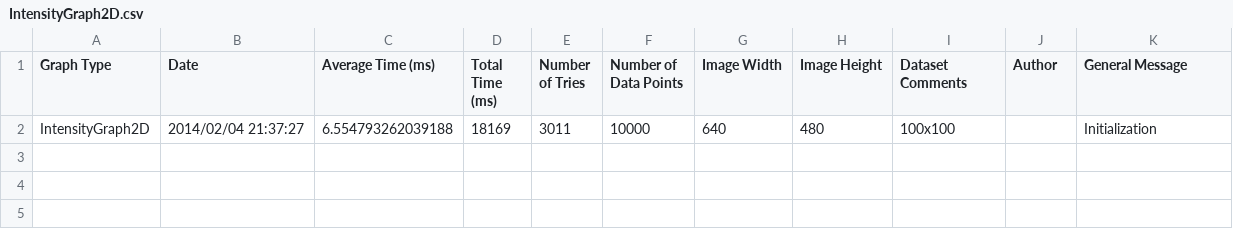
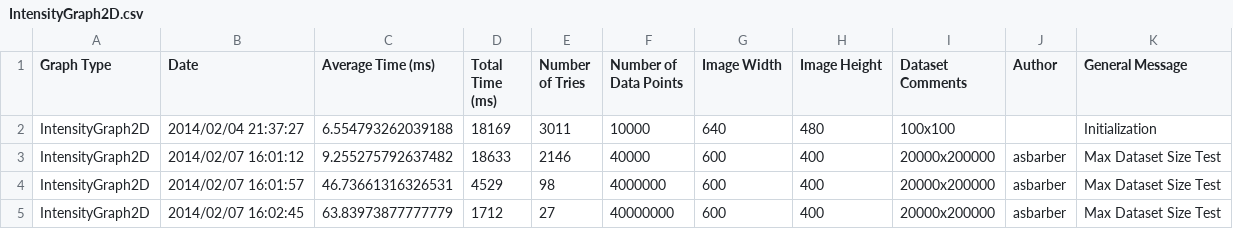
Before and after one commit to diirt/diirt, a CSV file: graphene/ProfileResults/IntensityGraph2D.csv, drawn as a sheet.

```diff
--- a/graphene/ProfileResults/IntensityGraph2D.csv
+++ b/graphene/ProfileResults/IntensityGraph2D.csv
@@ -2 +2,4 @@
 "IntensityGraph2D","2014/02/04 21:37:27",6.554793262039188,18169,3011,10000,640,480,"100x100","","Initialization"
+"IntensityGraph2D","2014/02/07 16:01:12",9.255275792637482,18633,2146,40000,600,400,"20000x200000","asbarber","Max Dataset Size Test"
+"IntensityGraph2D","2014/02/07 16:01:57",46.73661316326531,4529,98,4000000,600,400,"20000x200000","asbarber","Max Dataset Size Test"
+"IntensityGraph2D","2014/02/07 16:02:45",63.83973877777779,1712,27,40000000,600,400,"20000x200000","asbarber","Max Dataset Size Test"
```
Also changed, not shown: graphene/ProfileResults/LineGraph2D.csv, graphene/ProfileResults/ScatterGraph2D.csv, 2 other files.
